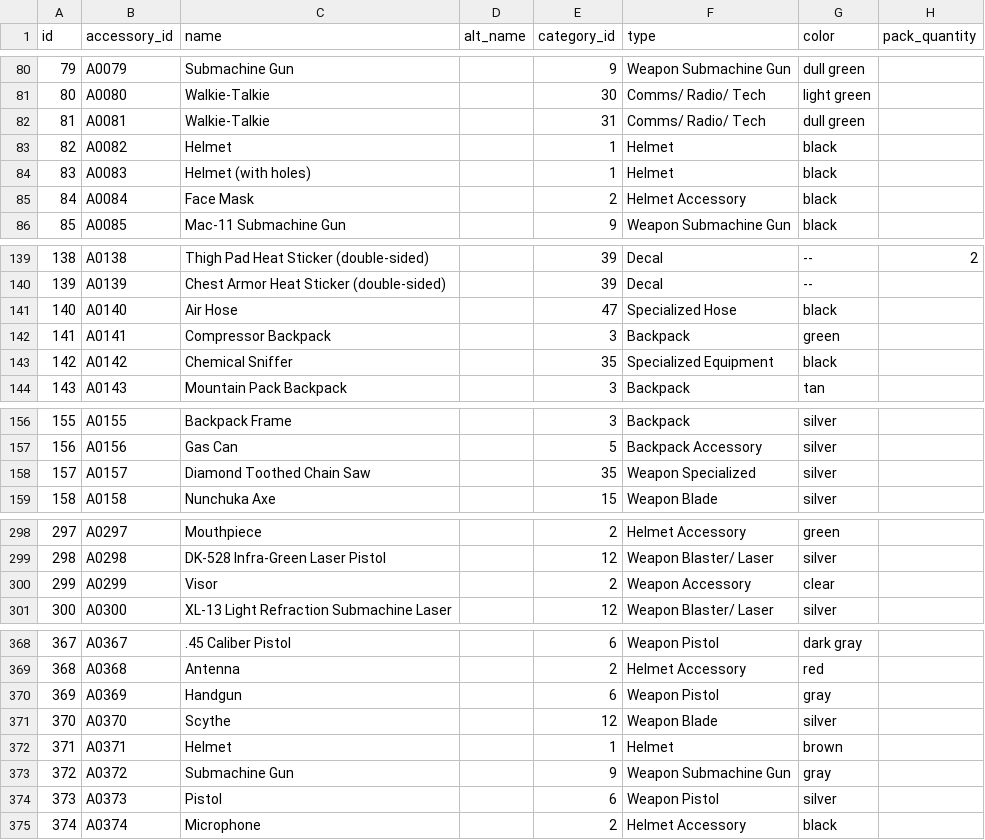
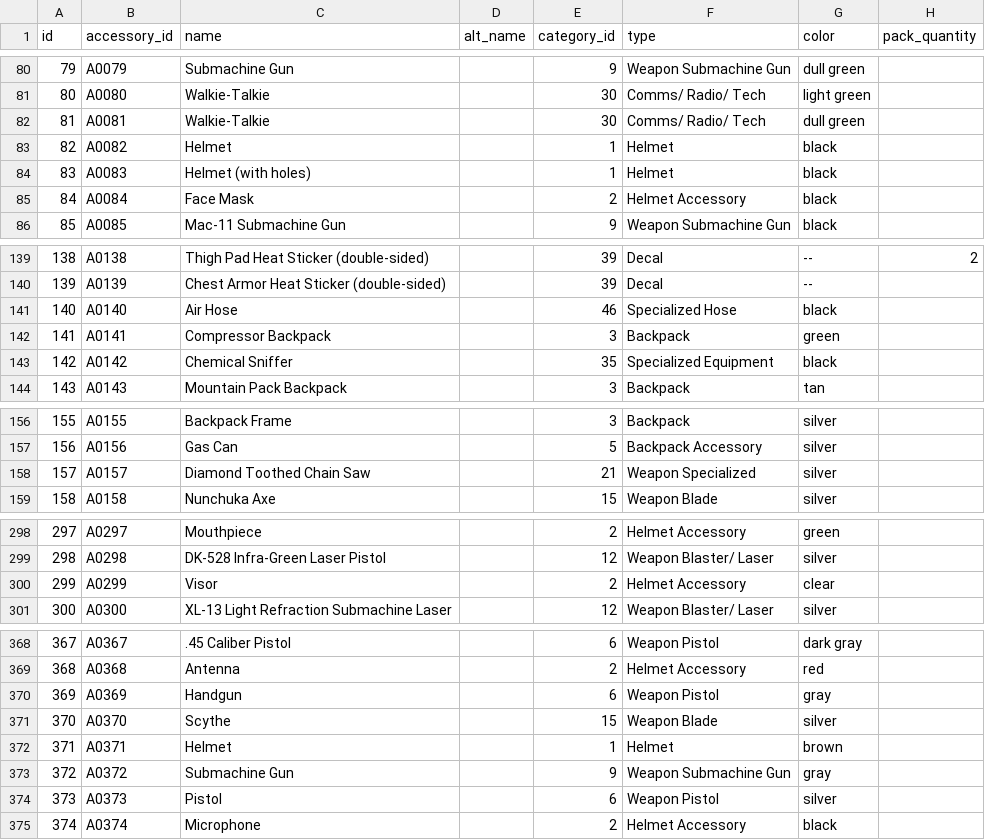
Before and after one commit to stevebb0611/gijoe-app-2.0, a CSV file: seed/gijoe_db_accessories.csv, drawn as a sheet; only a part is shown, gaps mark what is left out; the diff covers the shown part only; the diff names each change by its address in the sheet, - before the commit and + after, or states it on an @@ line.

```diff
--- a/seed/gijoe_db_accessories.csv
+++ b/seed/gijoe_db_accessories.csv
-E82 (category_id): 31
+E82 (category_id): 30
-E141 (category_id): 47
+E141 (category_id): 46
-E158 (category_id): 35
+E158 (category_id): 21
-F300 (type): Weapon Accessory
+F300 (type): Helmet Accessory
-E371 (category_id): 12
+E371 (category_id): 15
```
Also changed, not shown: 55 edited cells elsewhere in this file, gijoe_db_accessories.csv, 3 other files.
